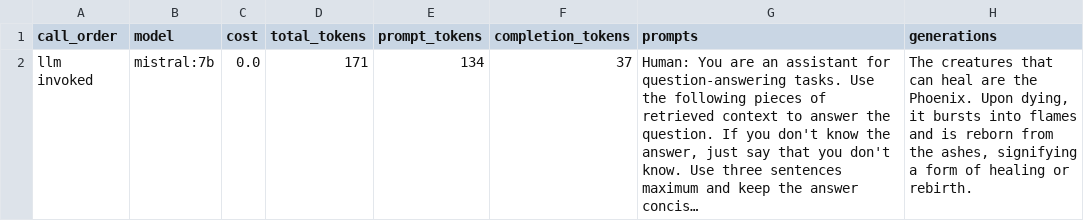
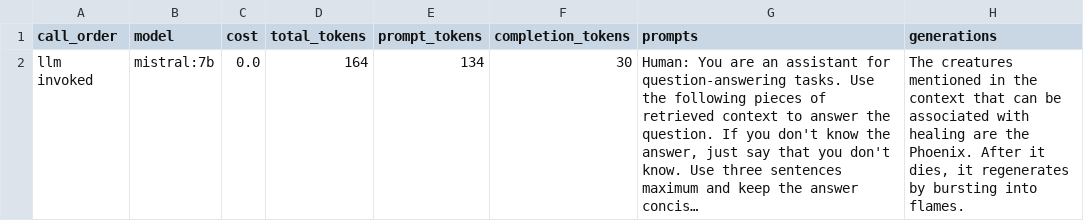
Before and after one commit to tanveer-sayyed/Experiments, a CSV file: llm/agent/custom/logs/retriever_llm_tokens.csv, drawn as a sheet; long unchanged cells end in …; the diff names each change by its address in the sheet, - before the commit and + after, or states it on an @@ line.

Commit message:
custom agentic callbacks

```diff
--- a/llm/agent/custom/logs/retriever_llm_tokens.csv
+++ b/llm/agent/custom/logs/retriever_llm_tokens.csv
-D2 (total_tokens): 171
+D2 (total_tokens): 164
-F2 (completion_tokens): 37
+F2 (completion_tokens): 30
-H2 (generations): The creatures that can heal are the Phoenix. Upon dying, it bursts into flames and is reborn from the ashes, signifying a form of healing or rebirth.
+H2 (generations): The creatures mentioned in the context that can be associated with healing are the Phoenix. After it dies, it regenerates by bursting into flames.
```
Also changed, not shown: llm/agent/custom/logs/parallelNodesGraph_1_node_call_order.csv, llm/agent/custom/logs/parallelNodesGraph_2_node_call_order.csv, 21 other files.
